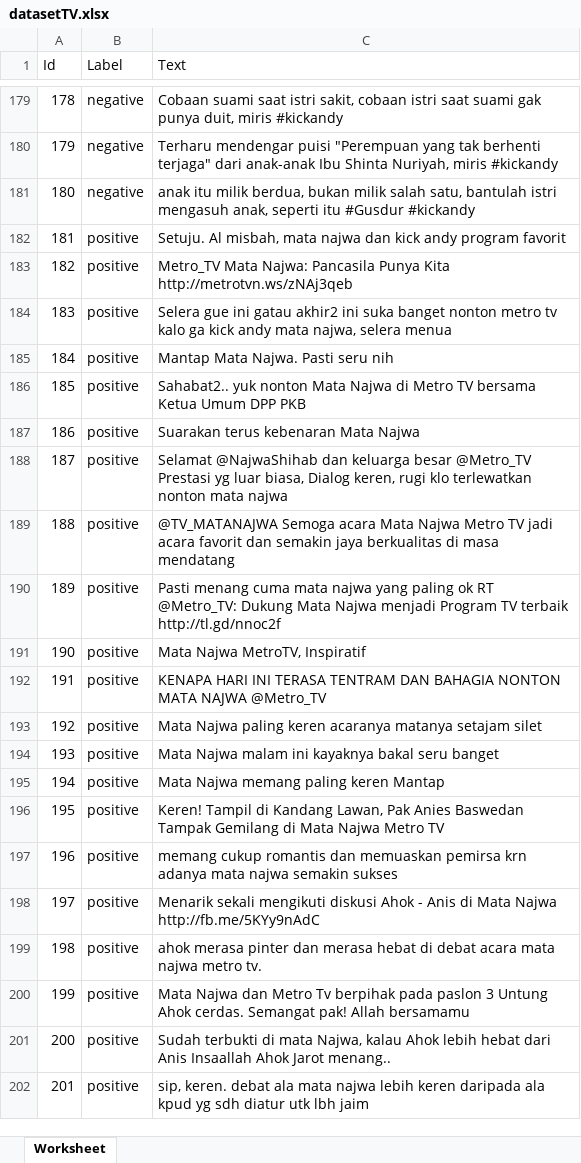
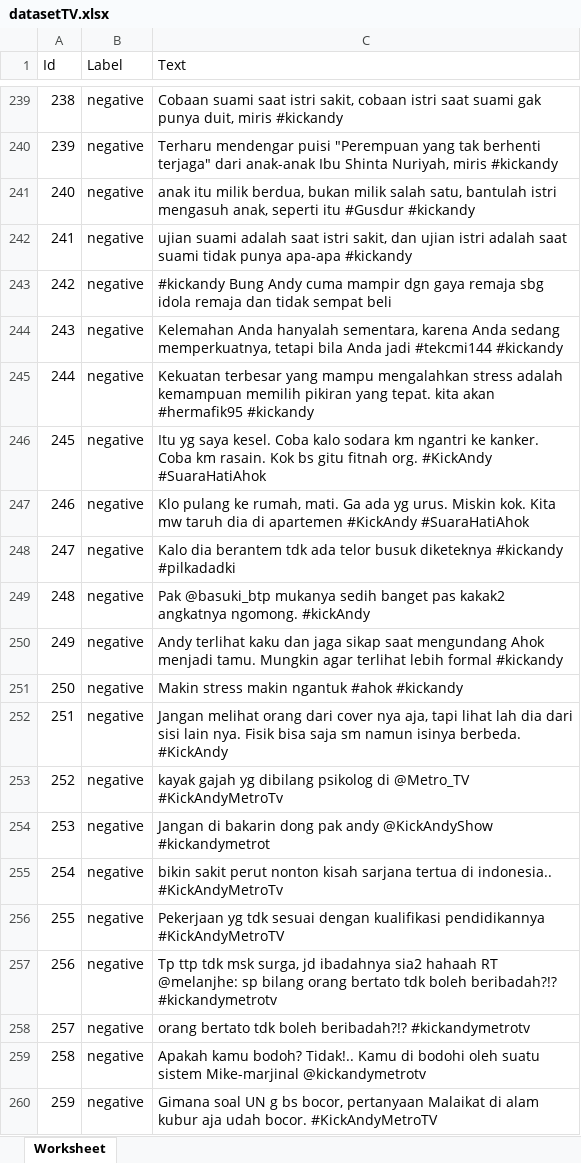
Before and after one commit to hf16/projekSkripsi, an Excel workbook: datasetTV.xlsx, sheet Worksheet, drawn as a sheet; only a part is shown, gaps mark what is left out; the shorter side is filled out with more unchanged rows; values as stored, in another font and other column widths than the file's, no borders; the diff covers the shown part only; the diff names each change by its address in the sheet, - before the commit and + after, or states it on an @@ line.

```diff
--- a/datasetTV.xlsx (sheet Worksheet)
+++ b/datasetTV.xlsx (sheet Worksheet)
@@ column A (Id) renumbered between rows 92 and 331 @@
+row 242: 241 | negative | ujian suami adalah saat istri sakit, dan ujian istri adalah saat suami tidak punya apa-apa #kickandy
+row 243: 242 | negative | #kickandy Bung Andy cuma mampir dgn gaya remaja sbg idola remaja dan tidak sempat beli
+row 244: 243 | negative | Kelemahan Anda hanyalah sementara, karena Anda sedang memperkuatnya, tetapi bila Anda jadi #tekcmi144 #kickandy
+row 245: 244 | negative | Kekuatan terbesar yang mampu mengalahkan stress adalah kemampuan memilih pikiran yang tepat. kita akan #hermafik95 #kickandy
+row 246: 245 | negative | Itu yg saya kesel. Coba kalo sodara km ngantri ke kanker. Coba km rasain. Kok bs gitu fitnah org. #KickAndy #SuaraHatiAhok
+row 247: 246 | negative | Klo pulang ke rumah, mati. Ga ada yg urus. Miskin kok. Kita mw taruh dia di apartemen #KickAndy #SuaraHatiAhok
+row 248: 247 | negative | Kalo dia berantem tdk ada telor busuk diketeknya #kickandy #pilkadadki
+row 249: 248 | negative | Pak @basuki_btp mukanya sedih banget pas kakak2 angkatnya ngomong. #kickAndy
+row 250: 249 | negative | Andy terlihat kaku dan jaga sikap saat mengundang Ahok menjadi tamu. Mungkin agar terlihat lebih formal #kickandy
+row 251: 250 | negative | Makin stress makin ngantuk #ahok #kickandy
+row 252: 251 | negative | Jangan melihat orang dari cover nya aja, tapi lihat lah dia dari sisi lain nya. Fisik bisa saja sm namun isinya berbeda. #KickAndy
+row 253: 252 | negative | kayak gajah yg dibilang psikolog di @Metro_TV #KickAndyMetroTv
+row 254: 253 | negative | Jangan di bakarin dong pak andy @KickAndyShow #kickandymetrot
+row 255: 254 | negative | bikin sakit perut nonton kisah sarjana tertua di indonesia.. #KickAndyMetroTv
+row 256: 255 | negative | Pekerjaan yg tdk sesuai dengan kualifikasi pendidikannya #KickAndyMetroTV
+row 257: 256 | negative | Tp ttp tdk msk surga, jd ibadahnya sia2 hahaah RT @melanjhe: sp bilang orang bertato tdk boleh beribadah?!? #kickandymetrotv
+row 258: 257 | negative | orang bertato tdk boleh beribadah?!? #kickandymetrotv
+row 259: 258 | negative | Apakah kamu bodoh? Tidak!.. Kamu di bodohi oleh suatu sistem Mike-marjinal @kickandymetrotv
+row 260: 259 | negative | Gimana soal UN g bs bocor, pertanyaan Malaikat di alam kubur aja udah bocor. #KickAndyMetroTV
```
Also changed, not shown: 101 added rows elsewhere in this sheet, datasetCovid.xlsx, 10 other files.
